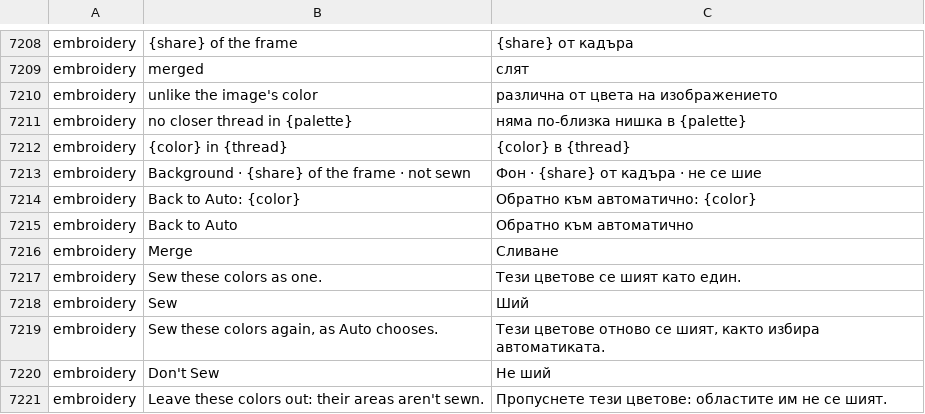
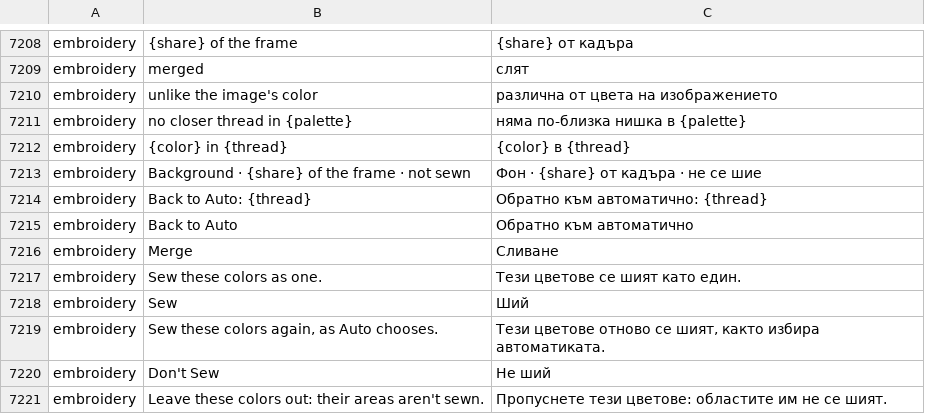
Before and after one commit to przbat-public/vectorcraft-stitch, a TSV file: crates/ui-egui/src/i18n/bg.tsv, drawn as a sheet; only a part is shown, gaps mark what is left out.

```diff
--- a/crates/ui-egui/src/i18n/bg.tsv
+++ b/crates/ui-egui/src/i18n/bg.tsv
@@ -7213,3 +7213,3 @@ embroidery	{color} in {thread}	{color} в {thread}
 embroidery	Background · {share} of the frame · not sewn	Фон · {share} от кадъра · не се шие
-embroidery	Back to Auto: {color}	Обратно към автоматично: {color}
+embroidery	Back to Auto: {thread}	Обратно към автоматично: {thread}
 embroidery	Back to Auto	Обратно към автоматично
```
Also changed, not shown: crates/ui-egui/src/i18n/bs.tsv, crates/ui-egui/src/i18n/ca.tsv, 29 other files.
